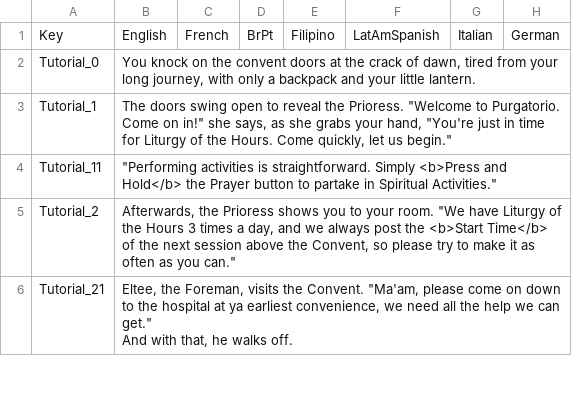
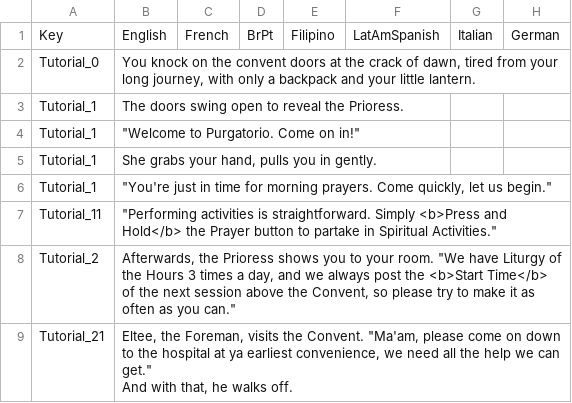
Before and after one commit to baddestguy/SainthoodStories, a CSV file: Assets/Resources/GameData/Localization.csv, drawn as a sheet; only a part is shown.

```diff
--- a/Assets/Resources/GameData/Localization.csv
+++ b/Assets/Resources/GameData/Localization.csv
@@ -2,3 +2,6 @@ Key,English,French,BrPt,Filipino,LatAmSpanish,Italian,German
 Tutorial_0,"You knock on the convent doors at the crack of dawn, tired from your long journey, with only a backpack and your little lantern.",,,,,,
-Tutorial_1,"The doors swing open to reveal the Prioress. ""Welcome to Purgatorio. Come on in!"" she says, as she grabs your hand, ""You're just in time for Liturgy of the Hours. Come quickly, let us begin.""",,,,,,
+Tutorial_1,The doors swing open to reveal the Prioress.,,,,,,
+Tutorial_1,"""Welcome to Purgatorio. Come on in!"" ",,,,,,
+Tutorial_1,"She grabs your hand, pulls you in gently.",,,,,,
+Tutorial_1,"""You're just in time for morning prayers. Come quickly, let us begin.""",,,,,,
 Tutorial_11,"""Performing activities is straightforward. Simply <b>Press and Hold</b> the Prayer button to partake in Spiritual Activities.""",,,,,,
```
Also changed, not shown: Assets/Resources/GameData/CustomEvents.csv, 2 other files.
